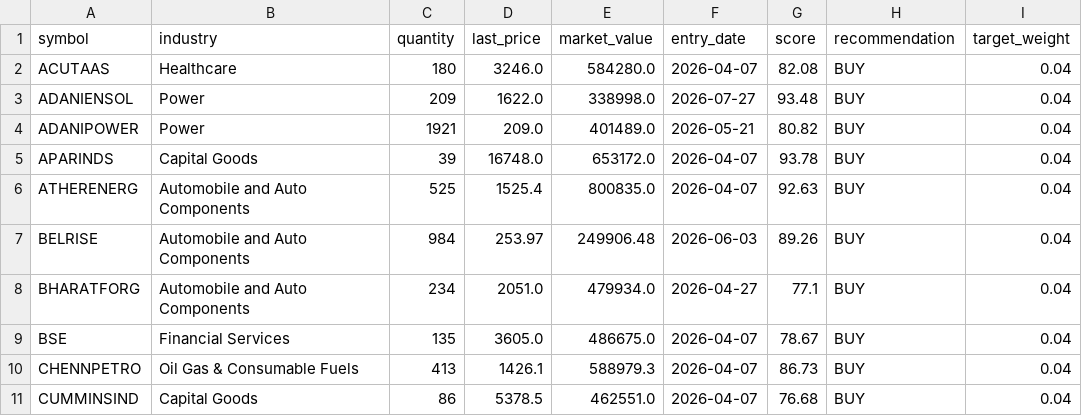
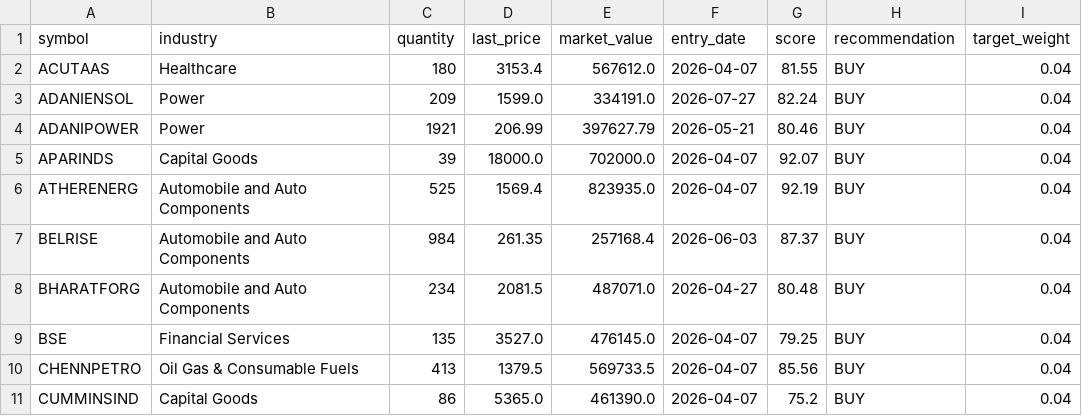
Before and after one commit to Vidyasagar29/equity-portfolio, a CSV file: data/portfolio_positions.csv, drawn as a sheet; only a part is shown; the diff covers the shown part only.

```diff
--- a/data/portfolio_positions.csv
+++ b/data/portfolio_positions.csv
@@ -1,11 +1,11 @@
 symbol,industry,quantity,last_price,market_value,entry_date,score,recommendation,target_weight
-ACUTAAS,Healthcare,180,3246.0,584280.0,2026-04-07,82.08,BUY,0.04
-ADANIENSOL,Power,209,1622.0,338998.0,2026-07-27,93.48,BUY,0.04
-ADANIPOWER,Power,1921,209.0,401489.0,2026-05-21,80.82,BUY,0.04
-APARINDS,Capital Goods,39,16748.0,653172.0,2026-04-07,93.78,BUY,0.04
-ATHERENERG,Automobile and Auto Components,525,1525.4,800835.0,2026-04-07,92.63,BUY,0.04
-BELRISE,Automobile and Auto Components,984,253.97,249906.48,2026-06-03,89.26,BUY,0.04
-BHARATFORG,Automobile and Auto Components,234,2051.0,479934.0,2026-04-27,77.1,BUY,0.04
-BSE,Financial Services,135,3605.0,486675.0,2026-04-07,78.67,BUY,0.04
-CHENNPETRO,Oil Gas & Consumable Fuels,413,1426.1,588979.3,2026-04-07,86.73,BUY,0.04
-CUMMINSIND,Capital Goods,86,5378.5,462551.0,2026-04-07,76.68,BUY,0.04
+ACUTAAS,Healthcare,180,3153.4,567612.0,2026-04-07,81.55,BUY,0.04
+ADANIENSOL,Power,209,1599.0,334191.0,2026-07-27,82.24,BUY,0.04
+ADANIPOWER,Power,1921,206.99,397627.79,2026-05-21,80.46,BUY,0.04
+APARINDS,Capital Goods,39,18000.0,702000.0,2026-04-07,92.07,BUY,0.04
+ATHERENERG,Automobile and Auto Components,525,1569.4,823935.0,2026-04-07,92.19,BUY,0.04
+BELRISE,Automobile and Auto Components,984,261.35,257168.4,2026-06-03,87.37,BUY,0.04
+BHARATFORG,Automobile and Auto Components,234,2081.5,487071.0,2026-04-27,80.48,BUY,0.04
+BSE,Financial Services,135,3527.0,476145.0,2026-04-07,79.25,BUY,0.04
+CHENNPETRO,Oil Gas & Consumable Fuels,413,1379.5,569733.5,2026-04-07,85.56,BUY,0.04
+CUMMINSIND,Capital Goods,86,5365.0,461390.0,2026-04-07,75.2,BUY,0.04
```
Also changed, not shown: 46 edited cells elsewhere in this file, data/latest_rankings.csv, data/portfolio_nav.csv, 7 other files.
